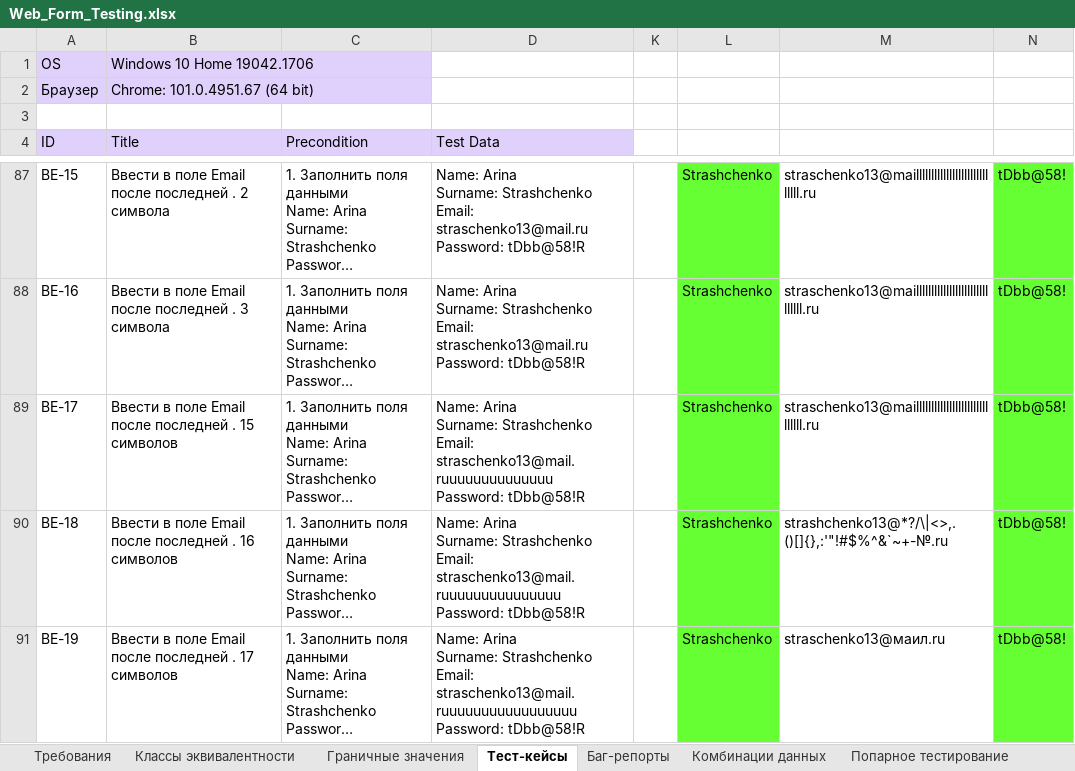
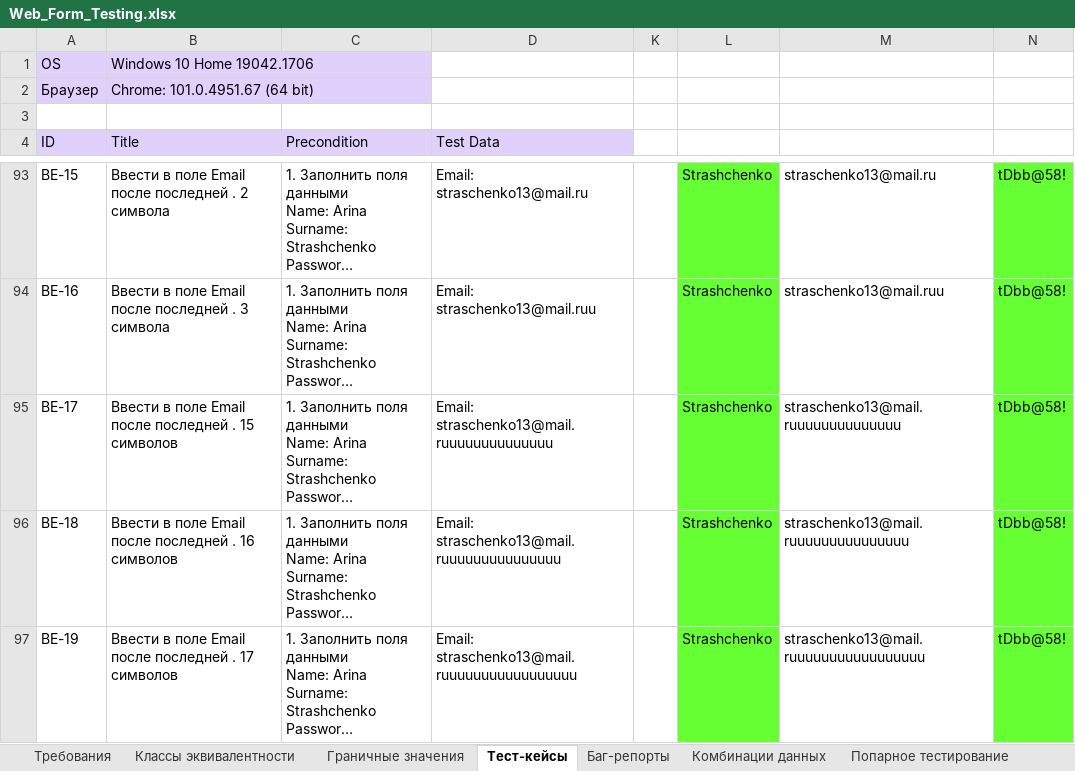
Before and after one commit to rnstrshchnk/WebTesting, an Excel workbook: Web_Form_Testing.xlsx, sheet Тест-кейсы, drawn as a sheet; only a part is shown, gaps mark what is left out; long unchanged cells end in …; values as stored, in another font and other column widths than the file's, no borders; charts and pictures not drawn; addresses are those after the commit; ↵ is a line break in a cell; the diff covers the shown part only; the diff names each change by its address in the sheet, - before the commit and + after, or states it on an @@ line.

Commit message:
update web form testing (test cases)

```diff
--- a/Web_Form_Testing.xlsx (sheet Тест-кейсы)
+++ b/Web_Form_Testing.xlsx (sheet Тест-кейсы)
-D93 (Test Data): Name: Arina ↵ Surname: Strashchenko ↵ Email: straschenko13@mail.ru ↵ Password: tDbb@58!R
+D93 (Test Data): Email: straschenko13@mail.ru
-M93: straschenko13@mailllllllllllllllllllllllllllll.ru
+M93: straschenko13@mail.ru
-D94 (Test Data): Name: Arina ↵ Surname: Strashchenko ↵ Email: straschenko13@mail.ru ↵ Password: tDbb@58!R
+D94 (Test Data): Email: straschenko13@mail.ruu
-M94: straschenko13@maillllllllllllllllllllllllllllll.ru
+M94: straschenko13@mail.ruu
-D95 (Test Data): Name: Arina ↵ Surname: Strashchenko ↵ Email: straschenko13@mail.ruuuuuuuuuuuuuu ↵ Password: tDbb@58!R
+D95 (Test Data): Email: straschenko13@mail.ruuuuuuuuuuuuuu
-M95: straschenko13@maillllllllllllllllllllllllllllll.ru
+M95: straschenko13@mail.ruuuuuuuuuuuuuu
-D96 (Test Data): Name: Arina ↵ Surname: Strashchenko ↵ Email: straschenko13@mail.ruuuuuuuuuuuuuuu ↵ Password: tDbb@58!R
+D96 (Test Data): Email: straschenko13@mail.ruuuuuuuuuuuuuuu
-M96: strashchenko13@*?/\|<>,.()[]{},:'"!#$%^&`~+-№.ru
+M96: straschenko13@mail.ruuuuuuuuuuuuuuu
-D97 (Test Data): Name: Arina ↵ Surname: Strashchenko ↵ Email: straschenko13@mail.ruuuuuuuuuuuuuuuuu ↵ Password: tDbb@58!R
+D97 (Test Data): Email: straschenko13@mail.ruuuuuuuuuuuuuuuuu
-M97: straschenko13@маил.ru
+M97: straschenko13@mail.ruuuuuuuuuuuuuuuuu
```
Also changed, not shown: 15 added rows, 12 removed rows, 57 edited cells and cell formats elsewhere in this sheet.
